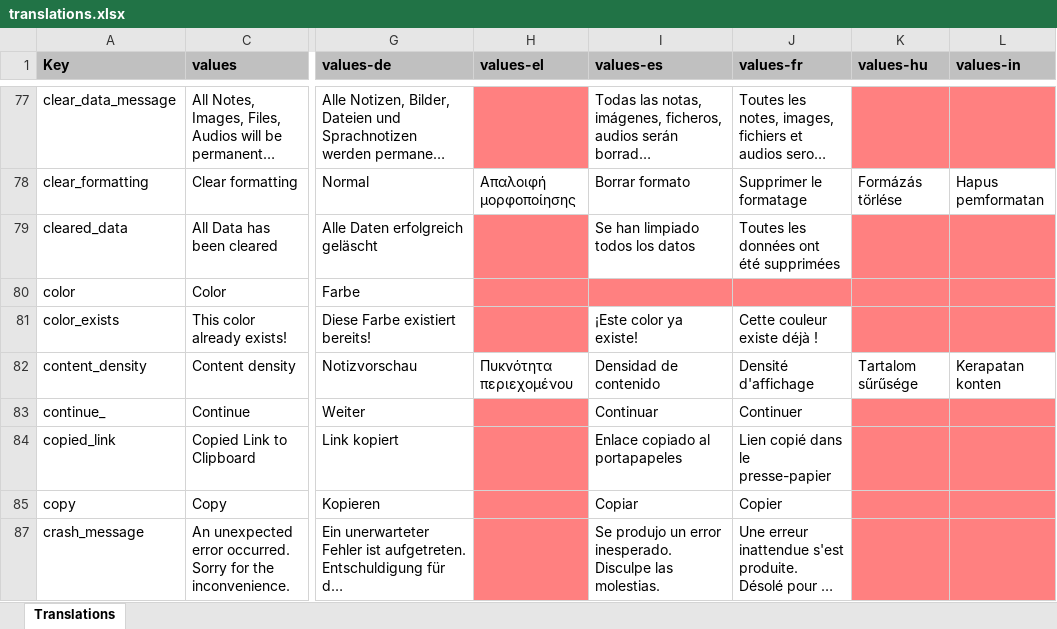
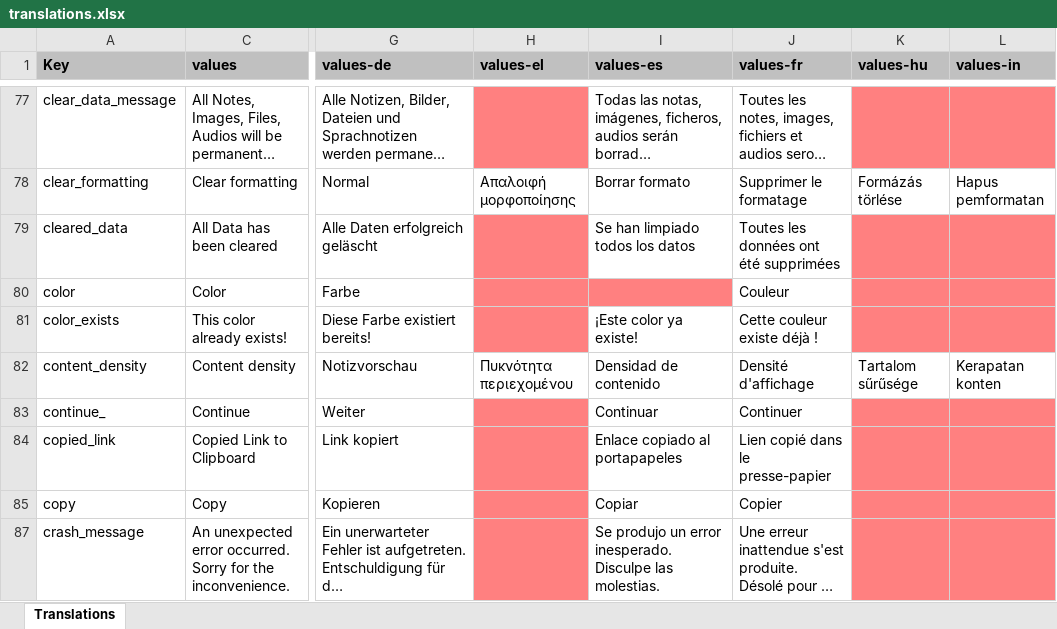
Before and after one commit to PhilKes/NotallyX, an Excel workbook: app/translations.xlsx, sheet Translations, drawn as a sheet; only a part is shown, gaps mark what is left out; long unchanged cells end in …; values as stored, in another font and other column widths than the file's, no borders; charts and pictures not drawn; the diff names each change by its address in the sheet, - before the commit and + after, or states it on an @@ line.

```diff
--- a/app/translations.xlsx (sheet Translations)
+++ b/app/translations.xlsx (sheet Translations)
-J80 (values-fr): (empty)
+J80 (values-fr): Couleur
-J80 fill: #FF8080
+J80 fill: none
```
Also changed, not shown: 1 other file.
